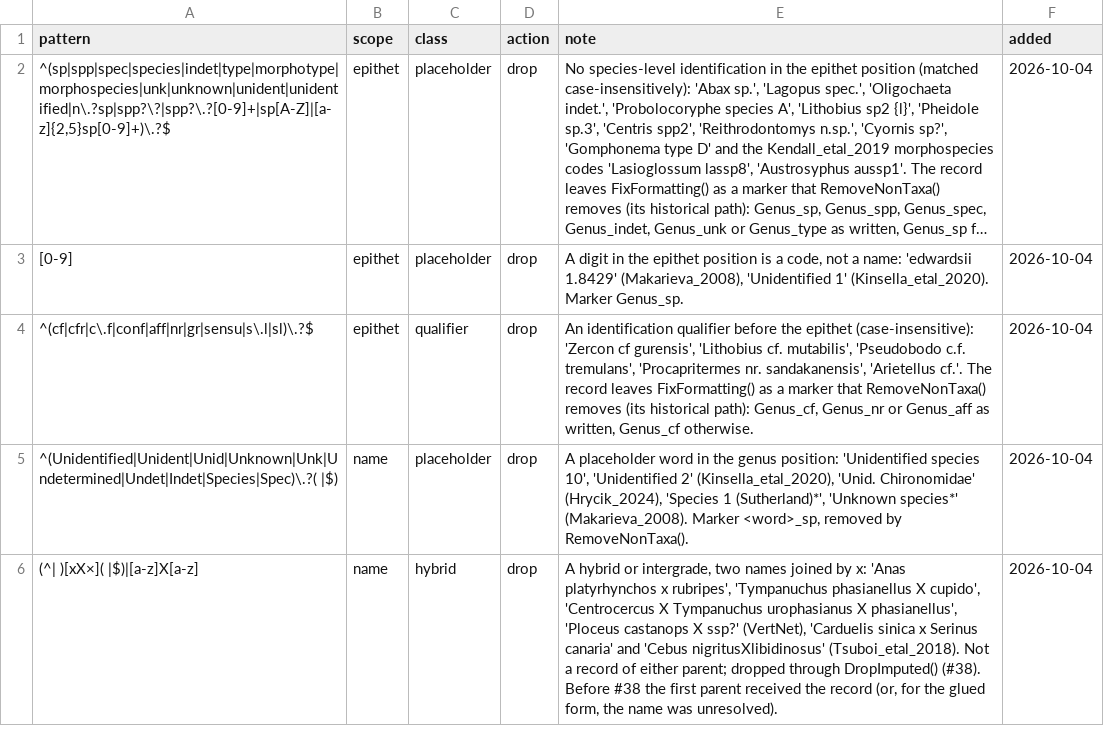
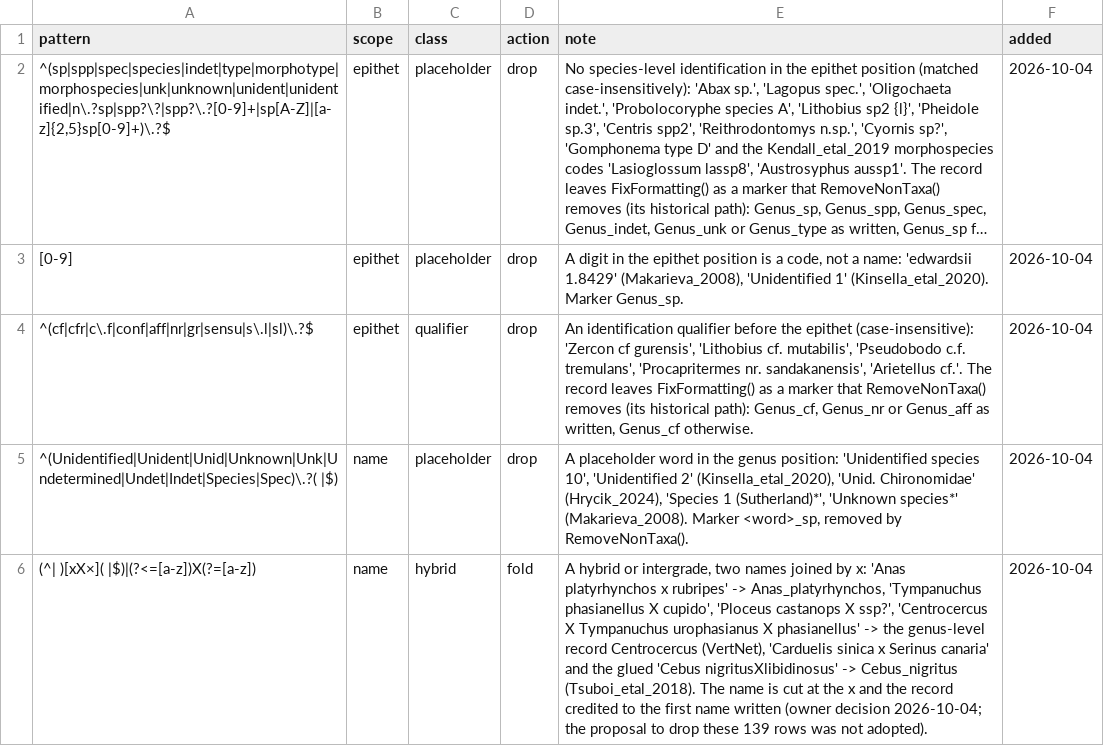
Before and after one commit to TaxonBodyMassML/TaxonBodyMass_DB, a CSV file: audit/raw_name_patterns.csv, drawn as a sheet; only a part is shown; long unchanged cells end in …; the diff covers the shown part only; the diff names each change by its address in the sheet, - before the commit and + after, or states it on an @@ line.

Commit message:
Credit hybrids and alternatives to the first name, fold species groups, drop the small size classes (#38)
Owner review of PR #41 (2026-10-04) changed three defaults of the raw-name
rules; the Conochilus colony forms (genus-level records) and the six Brose
'Genus spec.' rename rules stay as they were.

1. Species groups ('Polypedilum halterale group', 'Hylaeus modestus grp',
   complex, agg., s.l.) are no longer dropped like cf.: a new strip class
   species_group removes the marker and credits the record to the nominal
   species written before it.
2. Hybrids ('Anas platyrhynchos x rubripes') and names listing alternative
   taxa ('Empidonax traillii/alnorum', 'Pipilo maculatus,  ocai') are no
   longer dropped through DropImputed(): the name-scope fold now cuts the
   name at the first match of the pattern and keeps the first two tokens
   before the cut, so the record is credited to the first name written (a
   bare genus before the separator, 'Centrocercus X Tympanuchus ...', gives
   a genus-level record; an incomplete fragment such as 'Lithobius cyrt' is
   left to the enrichment and listed in the report). The hybrid and
   ambiguous patterns use lookarounds so that the cut lands on the
   separator itself ('Cebus nigritusXlibidinosus' -> Cebus_nigritus).
   Pacific_herring, Skate and Diptera_larvae, the labels the cut leaves,
   are listed in fix_nontaxa.r.
3. The small size classes of the Brose soil webs ({xs}, {s}, small,
   case-insensitive) are non-adult records and are dropped through
   DropImputed() with their own reason; {m}, {l}, {xl}, {xxl}, {xxxl},
   medium and large are stripped as before. size_class is therefore both a
   strip and a drop class; the loader also checks which classes may fold.

Vocabulary rows, class texts, README, audit/README.md, RunMe.r comments and
the test fixtures (species group folds, hybrid and alternative folds
including the bare-genus and glued-X cases, small classes dropped versus
{l} folded, one imputed-log entry per label) follow.

```diff
--- a/audit/raw_name_patterns.csv
+++ b/audit/raw_name_patterns.csv
-A6 (pattern): (^| )[xX×]( |$)|[a-z]X[a-z]
+A6 (pattern): (^| )[xX×]( |$)|(?<=[a-z])X(?=[a-z])
-D6 (action): drop
+D6 (action): fold
-E6 (note): …platyrhynchos x rubripes', 'Tympanuchus phasianellus X cupido', 'Centrocercus X Tympanuchus urophasianus X phasianellus', 'Ploceus castanops X ssp?' (VertNet), 'Carduelis sinica x Serinus canaria' and 'Cebus nigritusXlibidinosus' (Tsuboi_etal_2018). Not a record of either parent; dropped through DropImputed() (#38). Before #38 the first parent received the record (or, for the glued form, the name was unresolved).
+E6 (note): …platyrhynchos x rubripes' -> Anas_platyrhynchos, 'Tympanuchus phasianellus X cupido', 'Ploceus castanops X ssp?', 'Centrocercus X Tympanuchus urophasianus X phasianellus' -> the genus-level record Centrocercus (VertNet), 'Carduelis sinica x Serinus canaria' and the glued 'Cebus nigritusXlibidinosus' -> Cebus_nigritus (Tsuboi_etal_2018). The name is cut at the x and the record credited to the first name written (owner decision 2026-10-04; the proposal to drop these 139 rows was not adopted).
```
Also changed, not shown: 11 edited cells elsewhere in this file, 6 other files.
